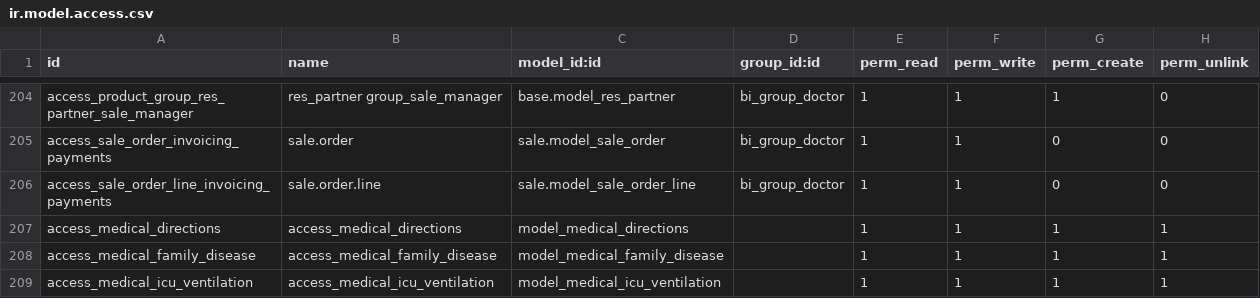
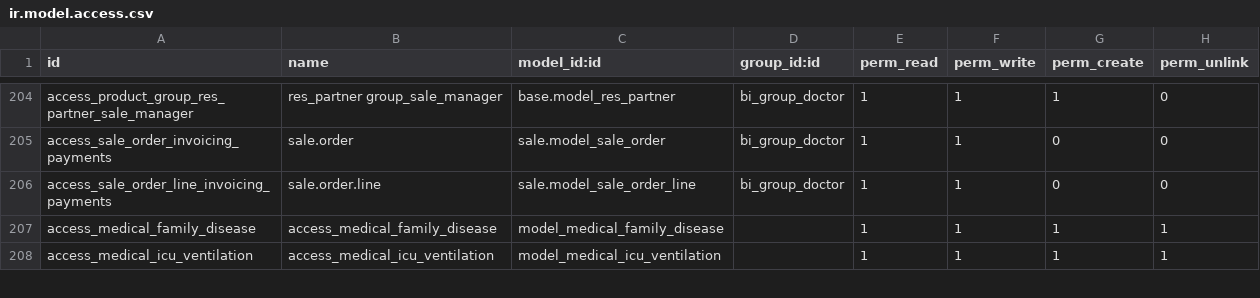
Before and after one commit to alyelnemr/HCI, a CSV file: aly_basic_hms/security/ir.model.access.csv, drawn as a sheet; only a part is shown, gaps mark what is left out.

```diff
--- a/aly_basic_hms/security/ir.model.access.csv
+++ b/aly_basic_hms/security/ir.model.access.csv
@@ -206,3 +206,2 @@ access_sale_order_invoicing_payments,sale.order,sale.model_sale_order,bi_group_d
 access_sale_order_line_invoicing_payments,sale.order.line,sale.model_sale_order_line,bi_group_doctor,1,1,0,0
-access_medical_directions,access_medical_directions,model_medical_directions,,1,1,1,1
 access_medical_family_disease,access_medical_family_disease,model_medical_family_disease,,1,1,1,1
```
Also changed, not shown: 2 other files.
